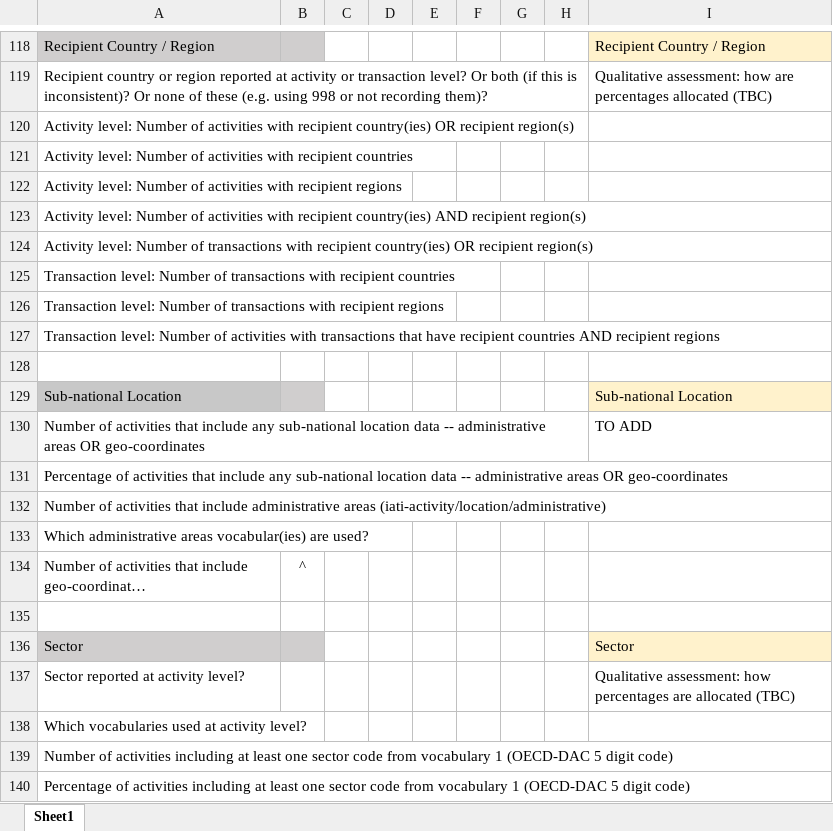
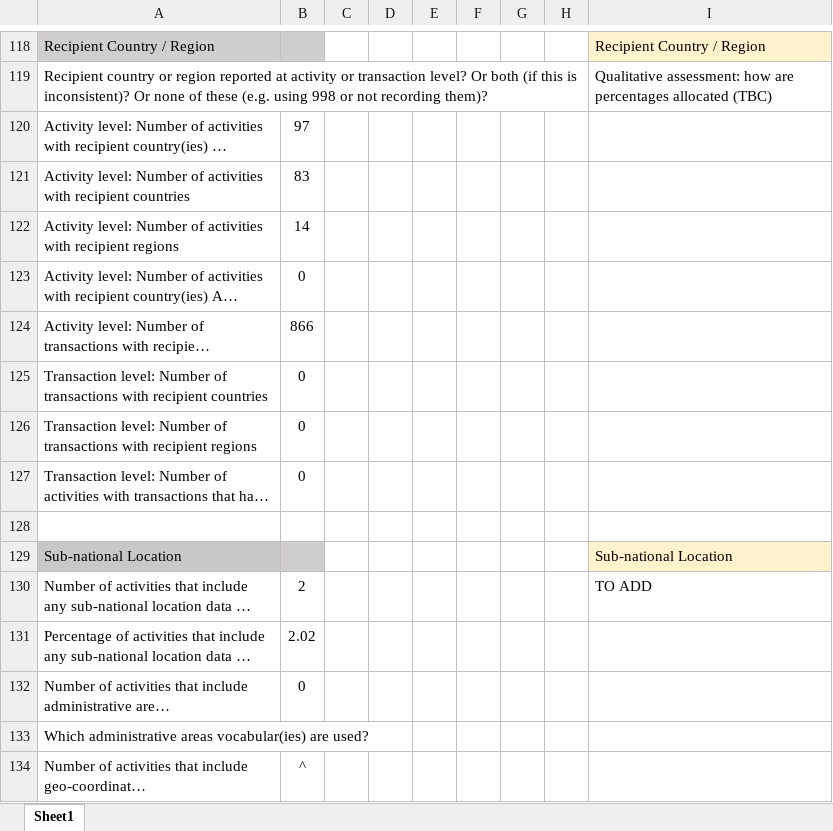
Before and after one commit to akmiller01/how-publishers-publish, an Excel workbook: output/drc/publisher.xlsx, sheet Sheet1, drawn as a sheet; only a part is shown, gaps mark what is left out; the shorter side is filled out with more unchanged rows; long unchanged cells end in …; values as stored, in another font and other column widths than the file's, no borders; the diff names each change by its address in the sheet, - before the commit and + after, or states it on an @@ line.

```diff
--- a/output/drc/publisher.xlsx (sheet Sheet1)
+++ b/output/drc/publisher.xlsx (sheet Sheet1)
-B120: (empty)
+B120: 97
-B121: (empty)
+B121: 83
-B122: (empty)
+B122: 14
-B123: (empty)
+B123: 0
-B124: (empty)
+B124: 866
-B125:B127: (empty)
+B125:B127: 0
-B130: (empty)
+B130: 2
-B131: (empty)
+B131: 2.02
-B132: (empty)
+B132: 0
```
Also changed, not shown: 1 other file.
